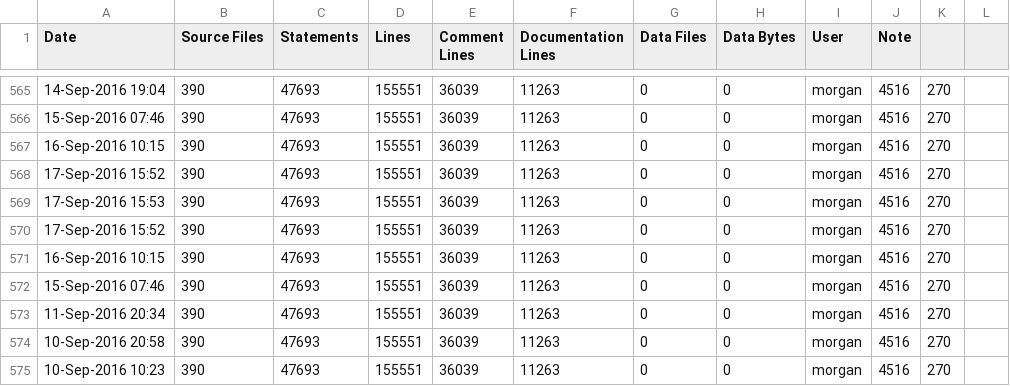
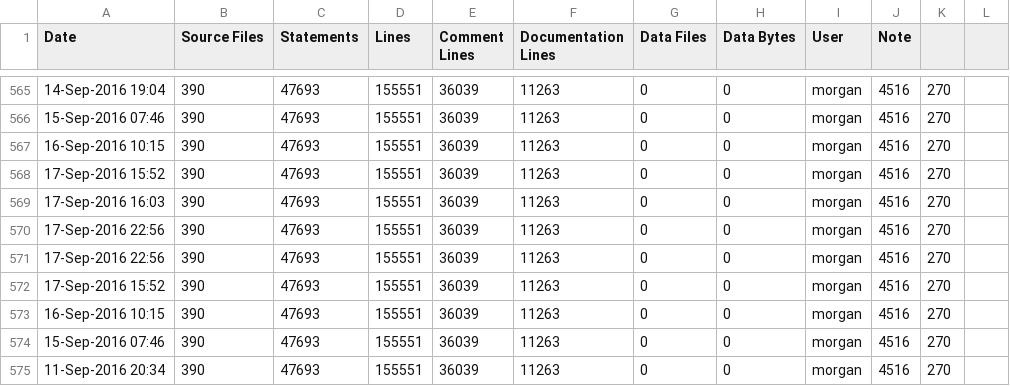
Before and after one commit to RomkoSI/G3D, a CSV file: assimp.lib/ice-stats.csv, drawn as a sheet; only a part is shown, gaps mark what is left out; the shorter side is filled out with more unchanged rows.

```diff
--- a/assimp.lib/ice-stats.csv
+++ b/assimp.lib/ice-stats.csv
@@ -568,3 +568,5 @@ Date,Source Files,Statements,Lines,Comment Lines,Documentation Lines,Data Files,
 17-Sep-2016 15:52,390,47693,155551,36039,11263,0,0,morgan,4516,270
-17-Sep-2016 15:53,390,47693,155551,36039,11263,0,0,morgan,4516,270
+17-Sep-2016 16:03,390,47693,155551,36039,11263,0,0,morgan,4516,270
+17-Sep-2016 22:56,390,47693,155551,36039,11263,0,0,morgan,4516,270
+17-Sep-2016 22:56,390,47693,155551,36039,11263,0,0,morgan,4516,270
 17-Sep-2016 15:52,390,47693,155551,36039,11263,0,0,morgan,4516,270
```
Also changed, not shown: G3D.lib/ice-stats.csv, GLG3D.lib/ice-stats.csv, 11 other files.
